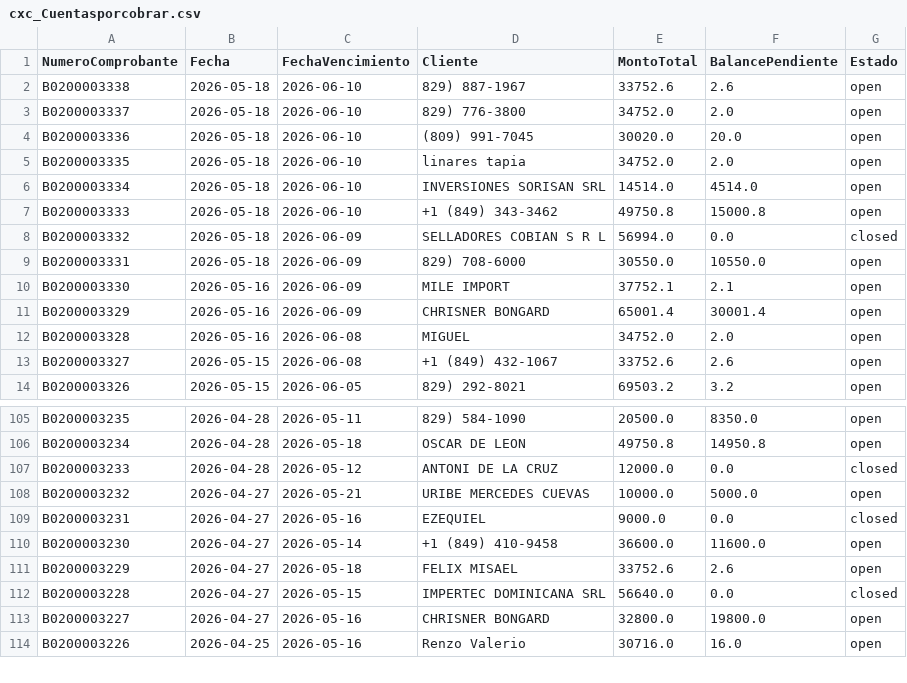
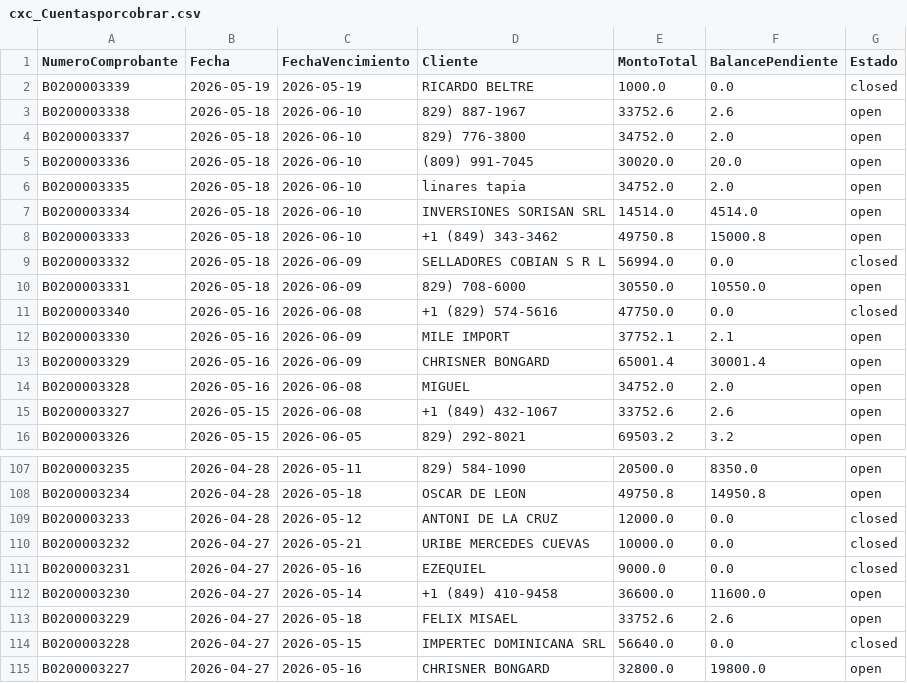
Before and after one commit to Osiris-14/reporte-cxc-alegra, a CSV file: cxc_Cuentasporcobrar.csv, drawn as a sheet; only a part is shown, gaps mark what is left out; the shorter side is filled out with more unchanged rows.

```diff
--- a/cxc_Cuentasporcobrar.csv
+++ b/cxc_Cuentasporcobrar.csv
@@ -1,2 +1,3 @@
 NumeroComprobante,Fecha,FechaVencimiento,Cliente,MontoTotal,BalancePendiente,Estado
+B0200003339,2026-05-19,2026-05-19,RICARDO BELTRE,1000.0,0.0,closed
 B0200003338,2026-05-18,2026-06-10,829) 887-1967,33752.6,2.6,open
@@ -9,2 +10,3 @@ B0200003332,2026-05-18,2026-06-09,SELLADORES COBIAN S R L,56994.0,0.0,closed
 B0200003331,2026-05-18,2026-06-09,829) 708-6000,30550.0,10550.0,open
+B0200003340,2026-05-16,2026-06-08,+1 (829) 574-5616,47750.0,0.0,closed
 B0200003330,2026-05-16,2026-06-09,MILE IMPORT,37752.1,2.1,open
@@ -107,3 +109,3 @@ B0200003234,2026-04-28,2026-05-18,OSCAR DE LEON,49750.8,14950.8,open
 B0200003233,2026-04-28,2026-05-12,ANTONI DE LA CRUZ ,12000.0,0.0,closed
-B0200003232,2026-04-27,2026-05-21,URIBE MERCEDES CUEVAS ,10000.0,5000.0,open
+B0200003232,2026-04-27,2026-05-21,URIBE MERCEDES CUEVAS ,10000.0,0.0,closed
 B0200003231,2026-04-27,2026-05-16,EZEQUIEL,9000.0,0.0,closed
```
